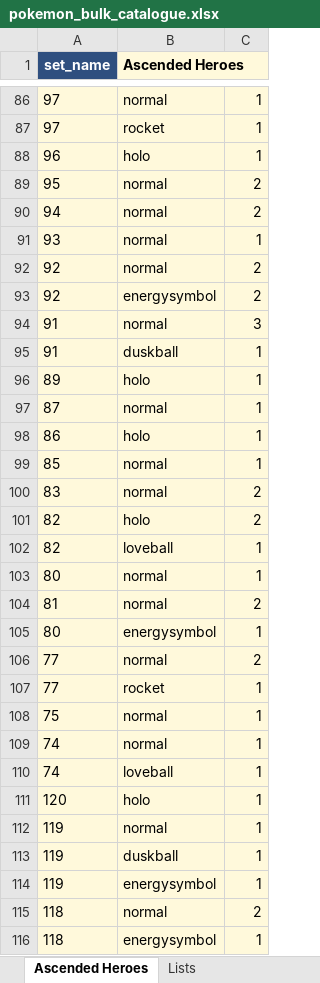
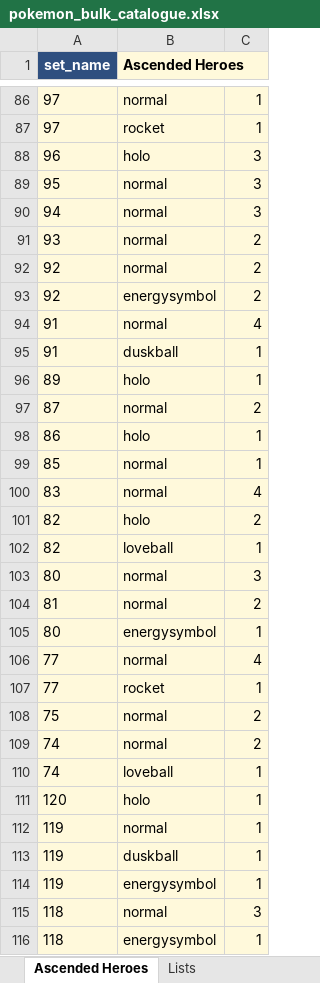
Before and after one commit to camattelaer/camattelaer.github.io, an Excel workbook: pokemon/source/pokemon_bulk_catalogue.xlsx, sheet Ascended Heroes, drawn as a sheet; only a part is shown, gaps mark what is left out; values as stored, in another font and other column widths than the file's, no borders; the diff covers the shown part only; the diff names each change by its address in the sheet, - before the commit and + after, or states it on an @@ line.

```diff
--- a/pokemon/source/pokemon_bulk_catalogue.xlsx (sheet Ascended Heroes)
+++ b/pokemon/source/pokemon_bulk_catalogue.xlsx (sheet Ascended Heroes)
-C1 fill: #FFF9DB
+C1 fill: none
-C88: 1
+C88: 3
-C89:C90: 2
+C89:C90: 3
-C91: 1
+C91: 2
-C94: 3
+C94: 4
-C97: 1
+C97: 2
-C100: 2
+C100: 4
-C103: 1
+C103: 3
-C106: 2
+C106: 4
-C108:C109: 1
+C108:C109: 2
-C115: 2
+C115: 3
```
Also changed, not shown: 27 added rows and 57 edited cells elsewhere in this sheet, sheet Template, sheet Temporal Forces, 5 other files.
